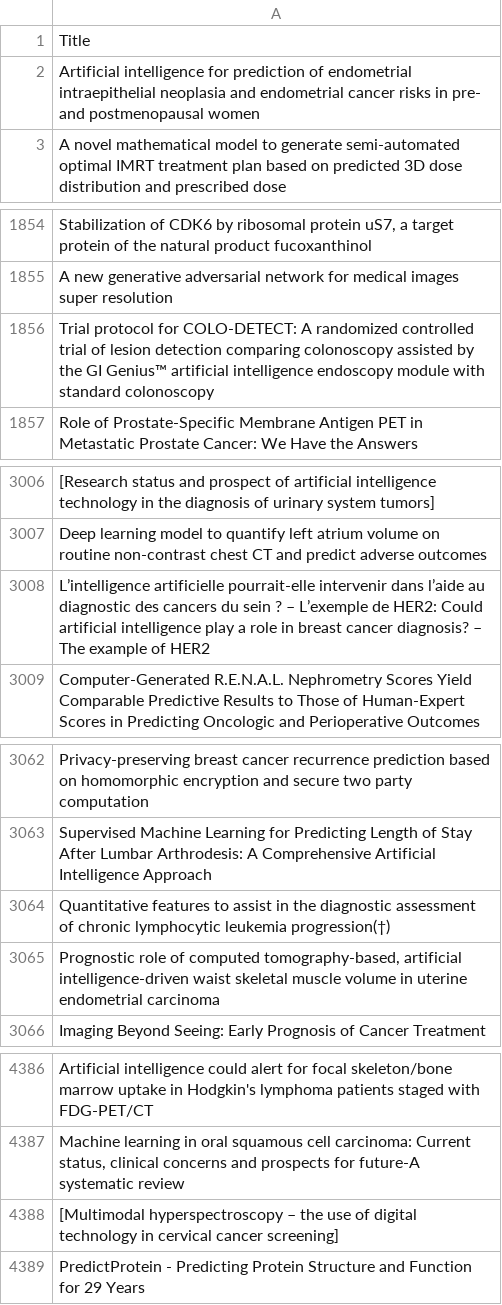
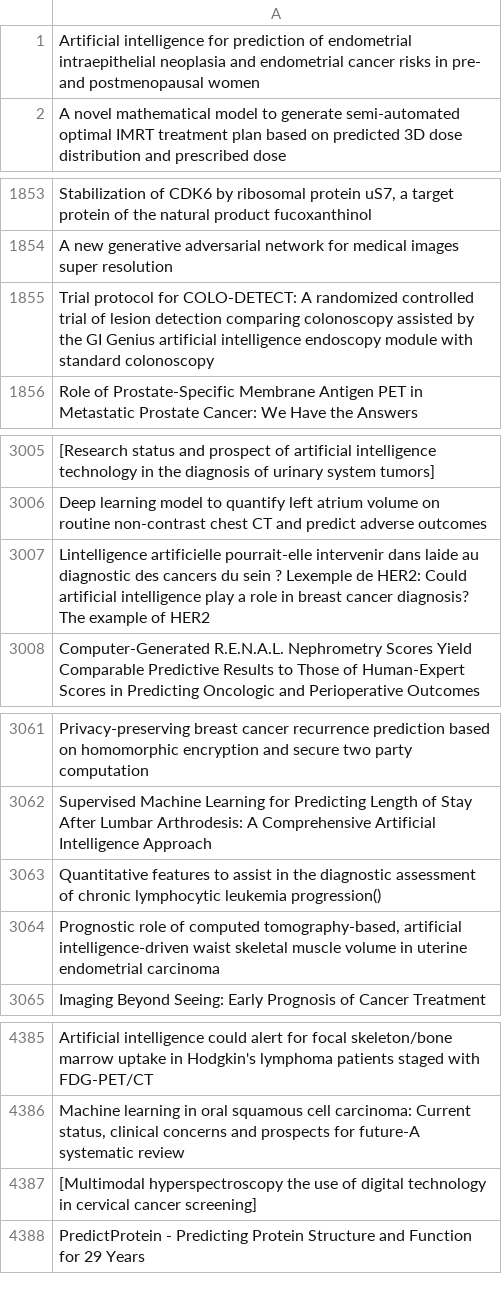
Before and after one commit to Nsad9579/ASORS, a CSV file: csv-artificial-set.csv, drawn as a sheet; only a part is shown, gaps mark what is left out; removed rows and columns are numbered as before the commit, all else as after; the diff covers the shown part only; the diff names each change by its address in the sheet, - before the commit and + after, or states it on an @@ line.

Commit message:
Update csv-artificial-set.csv

```diff
--- a/csv-artificial-set.csv
+++ b/csv-artificial-set.csv
-row 1: Title
-A1855: …the GI Genius™ artificial intelligence…
+A1855: …the GI Genius artificial intelligence…
-A3007: L’intelligence artificielle pourrait-elle intervenir dans l’aide au diagnostic des cancers du sein ? – L’exemple de HER2: Could artificial intelligence play a role in breast cancer diagnosis? – The example…
+A3007: Lintelligence artificielle pourrait-elle intervenir dans laide au diagnostic des cancers du sein ? Lexemple de HER2: Could artificial intelligence play a role in breast cancer diagnosis? The example…
-A3063: …lymphocytic leukemia progression(†)
+A3063: …lymphocytic leukemia progression()
-A4387: [Multimodal hyperspectroscopy – the use…
+A4387: [Multimodal hyperspectroscopy the use…
```
Also changed, not shown: 3 edited cells elsewhere in this file.
